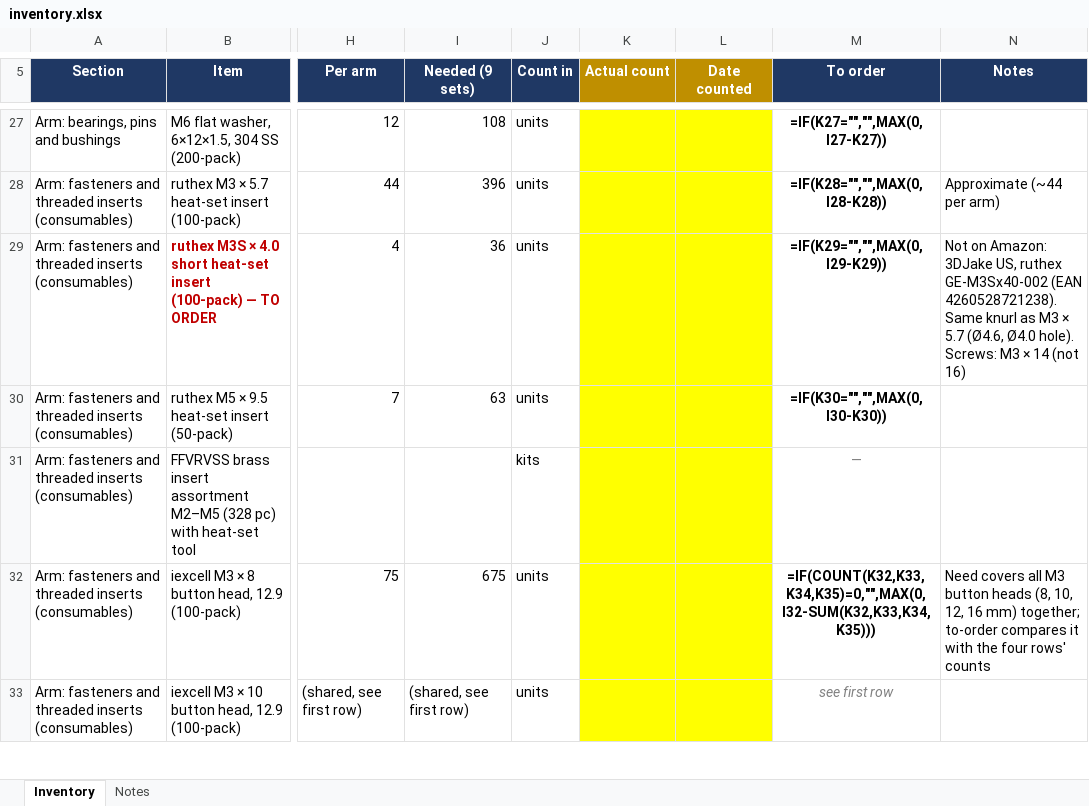
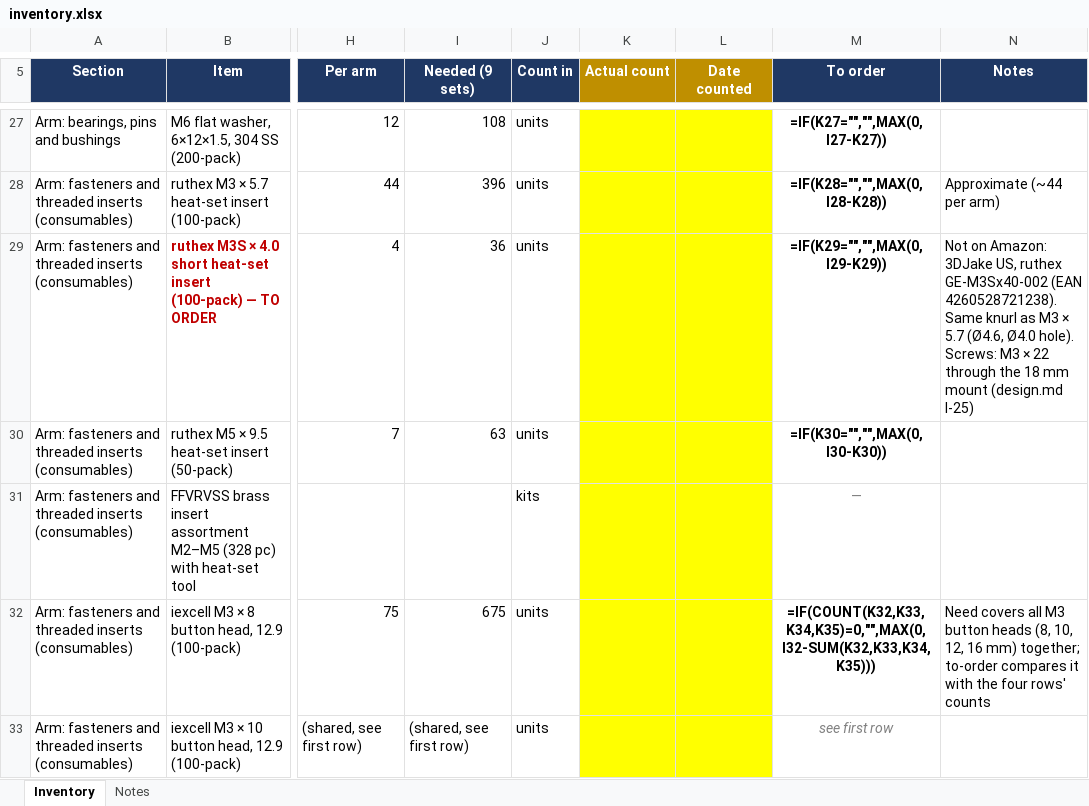
Before and after one commit to GormleyLab/AI-robotics-course, an Excel workbook: inventory.xlsx, sheet Inventory, drawn as a sheet; only a part is shown, gaps mark what is left out; values as stored, in another font and other column widths than the file's, no borders; formulas without a stored value are shown as written; the diff names each change by its address in the sheet, - before the commit and + after, or states it on an @@ line.

```diff
--- a/inventory.xlsx (sheet Inventory)
+++ b/inventory.xlsx (sheet Inventory)
-N29 (Notes): …M3 × 14 (not 16)
+N29 (Notes): …M3 × 22 through the 18 mm mount (design.md I-25)
```
Also changed, not shown: 14 other files.
